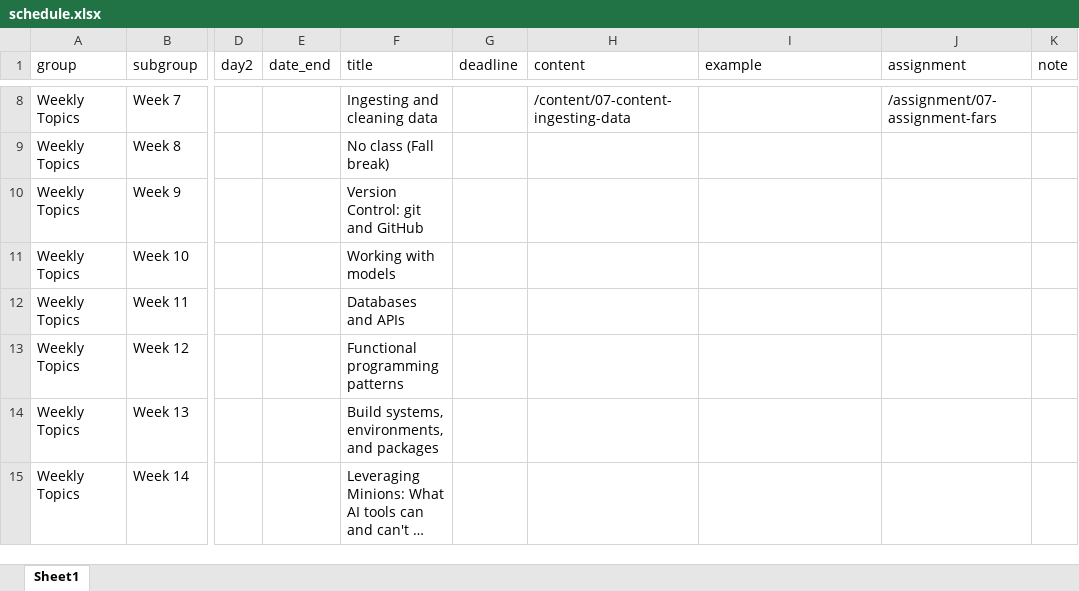
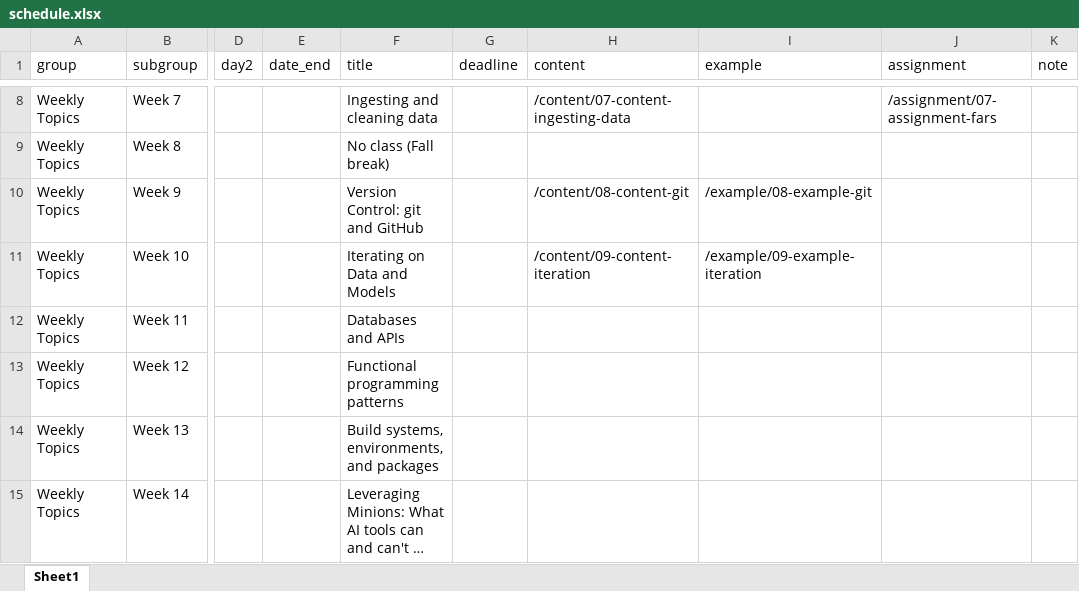
Before and after one commit to kjhealy/mptc, an Excel workbook: data/schedule.xlsx, sheet Sheet1, drawn as a sheet; only a part is shown, gaps mark what is left out; long unchanged cells end in …; values as stored, in another font and other column widths than the file's, no borders; the diff names each change by its address in the sheet, - before the commit and + after, or states it on an @@ line.

```diff
--- a/data/schedule.xlsx (sheet Sheet1)
+++ b/data/schedule.xlsx (sheet Sheet1)
-H10 (content): (empty)
+H10 (content): /content/08-content-git
-I10 (example): (empty)
+I10 (example): /example/08-example-git
-F11 (title): Working with models
+F11 (title): Iterating on Data and Models
-H11 (content): (empty)
+H11 (content): /content/09-content-iteration
-I11 (example): (empty)
+I11 (example): /example/09-example-iteration
```
Also changed, not shown: 11 other files.
